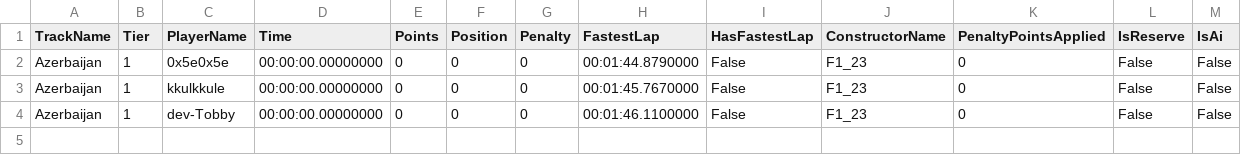
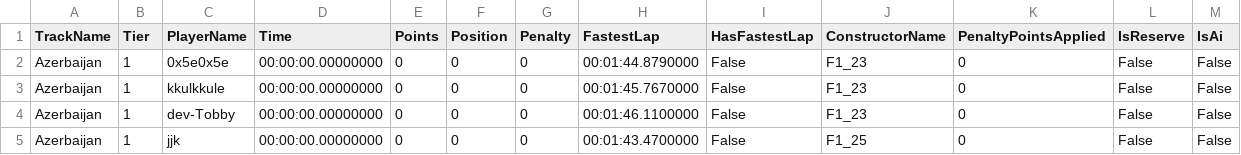
Before and after one commit to nizbridge/nizbridge.github.io, a CSV file: project/f1/data/ta/azerbaijan_ta.csv, drawn as a sheet; the diff names each change by its address in the sheet, - before the commit and + after, or states it on an @@ line.

```diff
--- a/project/f1/data/ta/azerbaijan_ta.csv
+++ b/project/f1/data/ta/azerbaijan_ta.csv
+row 5: Azerbaijan | 1 | jjk | 00:00:00.00000000 | 0 | 0 | 0 | 00:01:43.4700000 | False | F1_25 | 0 | False | False
```
Also changed, not shown: project/f1/data/ta/bahrain_ta.csv, project/f1/data/ta/china_ta.csv, 3 other files.
